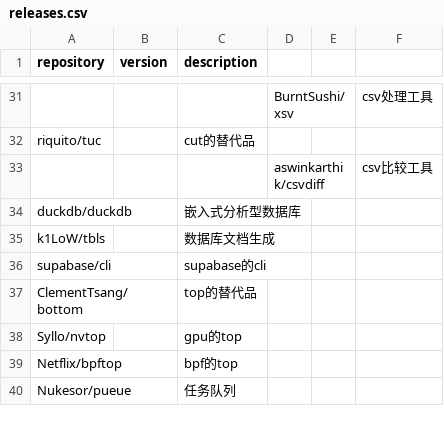
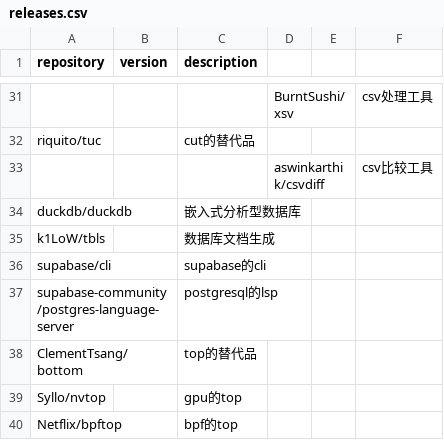
Before and after one commit to Bit0r/fish-config, a CSV file: pkglist/releases.csv, drawn as a sheet; only a part is shown, gaps mark what is left out; the shorter side is filled out with more unchanged rows; the diff names each change by its address in the sheet, - before the commit and + after, or states it on an @@ line.

```diff
--- a/pkglist/releases.csv
+++ b/pkglist/releases.csv
+row 37: supabase-community/postgres-language-server |  | postgresql的lsp
```
Also changed, not shown: 11 other files.
